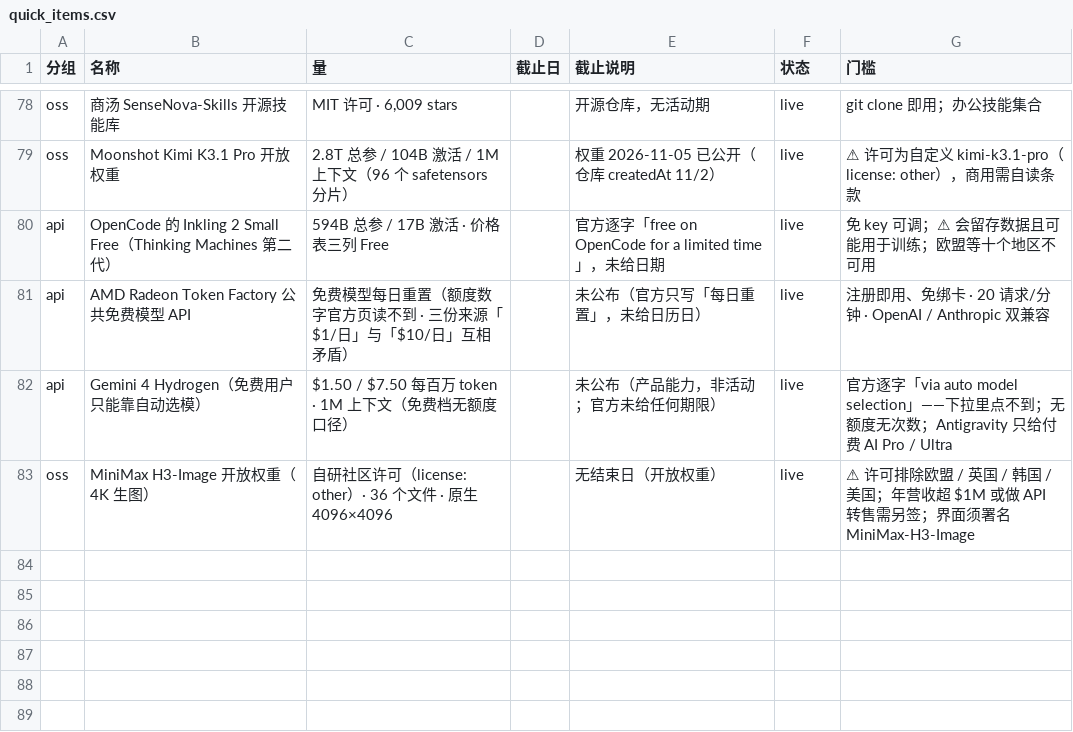
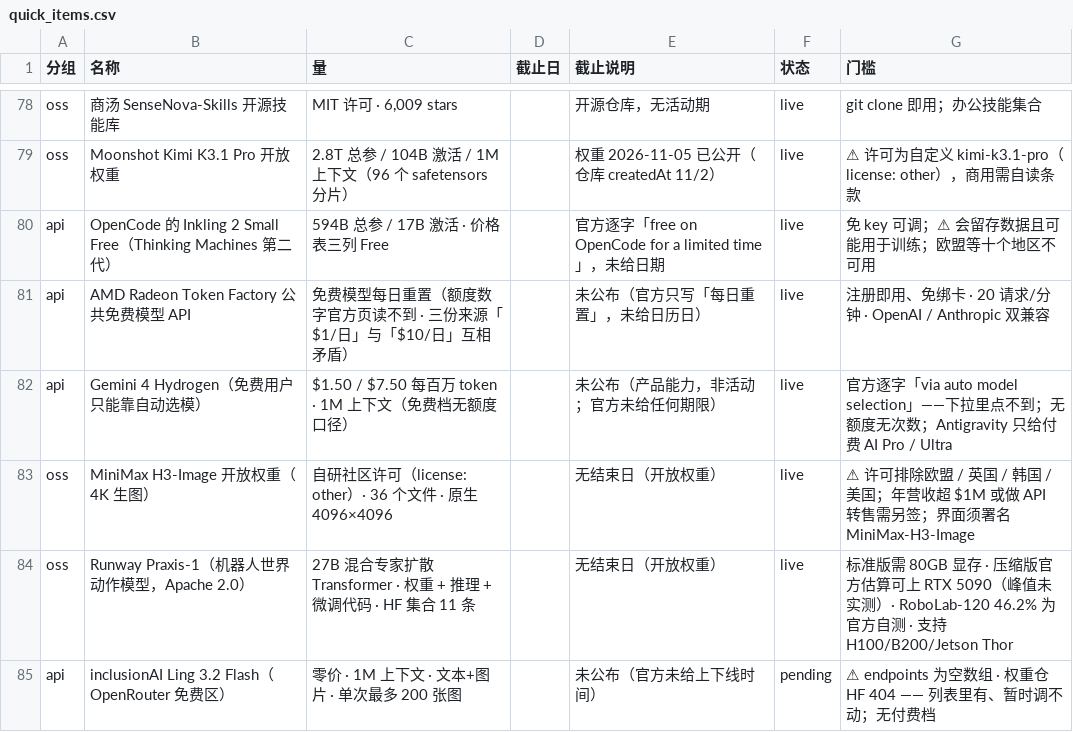
Before and after one commit to Lavie-purple/ai-free-content-digest, a CSV file: .workbuddy/data/quick_items.csv, drawn as a sheet; only a part is shown, gaps mark what is left out; the diff names each change by its address in the sheet, - before the commit and + after, or states it on an @@ line.

```diff
--- a/.workbuddy/data/quick_items.csv
+++ b/.workbuddy/data/quick_items.csv
+row 84: oss | Runway Praxis-1（机器人世界动作模型，Apache 2.0） | 27B 混合专家扩散 Transformer · 权重 + 推理 + 微调代码 · HF 集合 11 条 |  | 无结束日（开放权重） | live | 标准版需 80GB 显存 · 压缩版官方估算可上 RTX 5090（峰值未实测）· RoboLab-120 46.2% 为官方自测 · 支持 H100/B200/Jetson Thor
+row 85: api | inclusionAI Ling 3.2 Flash（OpenRouter 免费区） | 零价 · 1M 上下文 · 文本+图片 · 单次最多 200 张图 |  | 未公布（官方未给上下线时间） | pending | ⚠ endpoints 为空数组 · 权重仓 HF 404 —— 列表里有、暂时调不动；无付费档
```
Also changed, not shown: .workbuddy/data/deadlines.csv, 22 other files.
